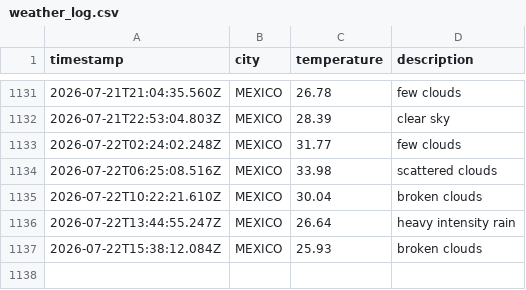
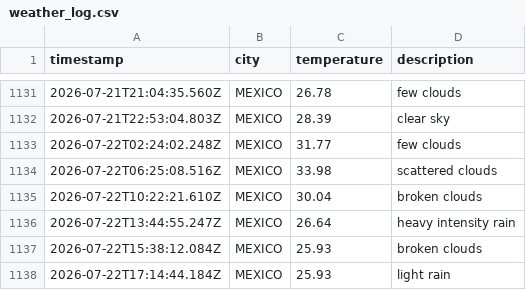
Before and after one commit to Tanjya/weatherAppJS, a CSV file: data/weather_log.csv, drawn as a sheet; only a part is shown, gaps mark what is left out.

```diff
--- a/data/weather_log.csv
+++ b/data/weather_log.csv
@@ -1137 +1137,2 @@ timestamp,city,temperature,description
 2026-07-22T15:38:12.084Z,MEXICO,25.93,broken clouds
+2026-07-22T17:14:44.184Z,MEXICO,25.93,light rain
```
Also changed, not shown: 1 other file.
